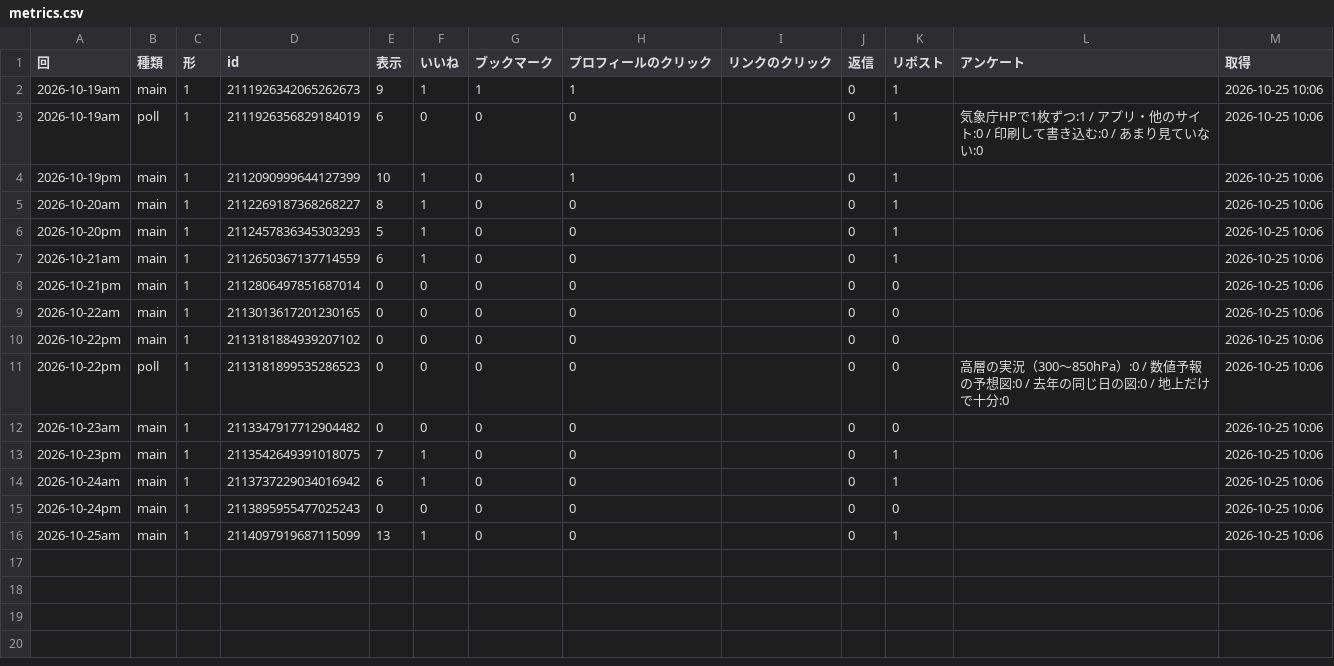
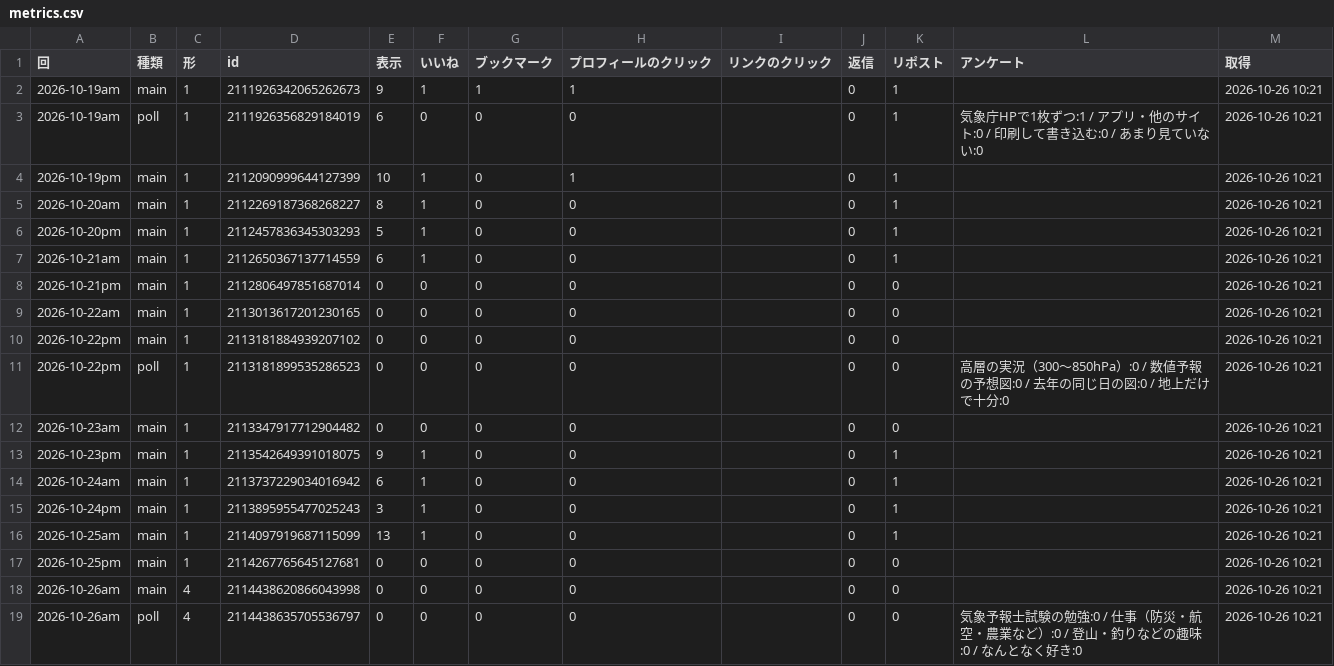
Before and after one commit to naokishobosai0214-dot/sorayomi, a CSV file: metrics.csv, drawn as a sheet.

```diff
--- a/metrics.csv
+++ b/metrics.csv
@@ -1,16 +1,19 @@
 回,種類,形,id,表示,いいね,ブックマーク,プロフィールのクリック,リンクのクリック,返信,リポスト,アンケート,取得
-2026-10-19am,main,1,2111926342065262673,9,1,1,1,,0,1,,2026-10-25 10:06
-2026-10-19am,poll,1,2111926356829184019,6,0,0,0,,0,1,気象庁HPで1枚ずつ:1 / アプリ・他のサイト:0 / 印刷して書き込む:0 / あまり見ていない:0,2026-10-25 10:06
-2026-10-19pm,main,1,2112090999644127399,10,1,0,1,,0,1,,2026-10-25 10:06
-2026-10-20am,main,1,2112269187368268227,8,1,0,0,,0,1,,2026-10-25 10:06
-2026-10-20pm,main,1,2112457836345303293,5,1,0,0,,0,1,,2026-10-25 10:06
-2026-10-21am,main,1,2112650367137714559,6,1,0,0,,0,1,,2026-10-25 10:06
-2026-10-21pm,main,1,2112806497851687014,0,0,0,0,,0,0,,2026-10-25 10:06
-2026-10-22am,main,1,2113013617201230165,0,0,0,0,,0,0,,2026-10-25 10:06
-2026-10-22pm,main,1,2113181884939207102,0,0,0,0,,0,0,,2026-10-25 10:06
-2026-10-22pm,poll,1,2113181899535286523,0,0,0,0,,0,0,高層の実況（300〜850hPa）:0 / 数値予報の予想図:0 / 去年の同じ日の図:0 / 地上だけで十分:0,2026-10-25 10:06
-2026-10-23am,main,1,2113347917712904482,0,0,0,0,,0,0,,2026-10-25 10:06
-2026-10-23pm,main,1,2113542649391018075,7,1,0,0,,0,1,,2026-10-25 10:06
-2026-10-24am,main,1,2113737229034016942,6,1,0,0,,0,1,,2026-10-25 10:06
-2026-10-24pm,main,1,2113895955477025243,0,0,0,0,,0,0,,2026-10-25 10:06
-2026-10-25am,main,1,2114097919687115099,13,1,0,0,,0,1,,2026-10-25 10:06
+2026-10-19am,main,1,2111926342065262673,9,1,1,1,,0,1,,2026-10-26 10:21
+2026-10-19am,poll,1,2111926356829184019,6,0,0,0,,0,1,気象庁HPで1枚ずつ:1 / アプリ・他のサイト:0 / 印刷して書き込む:0 / あまり見ていない:0,2026-10-26 10:21
+2026-10-19pm,main,1,2112090999644127399,10,1,0,1,,0,1,,2026-10-26 10:21
+2026-10-20am,main,1,2112269187368268227,8,1,0,0,,0,1,,2026-10-26 10:21
+2026-10-20pm,main,1,2112457836345303293,5,1,0,0,,0,1,,2026-10-26 10:21
+2026-10-21am,main,1,2112650367137714559,6,1,0,0,,0,1,,2026-10-26 10:21
+2026-10-21pm,main,1,2112806497851687014,0,0,0,0,,0,0,,2026-10-26 10:21
+2026-10-22am,main,1,2113013617201230165,0,0,0,0,,0,0,,2026-10-26 10:21
+2026-10-22pm,main,1,2113181884939207102,0,0,0,0,,0,0,,2026-10-26 10:21
+2026-10-22pm,poll,1,2113181899535286523,0,0,0,0,,0,0,高層の実況（300〜850hPa）:0 / 数値予報の予想図:0 / 去年の同じ日の図:0 / 地上だけで十分:0,2026-10-26 10:21
+2026-10-23am,main,1,2113347917712904482,0,0,0,0,,0,0,,2026-10-26 10:21
+2026-10-23pm,main,1,2113542649391018075,9,1,0,0,,0,1,,2026-10-26 10:21
+2026-10-24am,main,1,2113737229034016942,6,1,0,0,,0,1,,2026-10-26 10:21
+2026-10-24pm,main,1,2113895955477025243,3,1,0,0,,0,1,,2026-10-26 10:21
+2026-10-25am,main,1,2114097919687115099,13,1,0,0,,0,1,,2026-10-26 10:21
+2026-10-25pm,main,1,2114267765645127681,0,0,0,0,,0,0,,2026-10-26 10:21
+2026-10-26am,main,4,2114438620866043998,0,0,0,0,,0,0,,2026-10-26 10:21
+2026-10-26am,poll,4,2114438635705536797,0,0,0,0,,0,0,気象予報士試験の勉強:0 / 仕事（防災・航空・農業など）:0 / 登山・釣りなどの趣味:0 / なんとなく好き:0,2026-10-26 10:21
```
Also changed, not shown: replies.csv.
